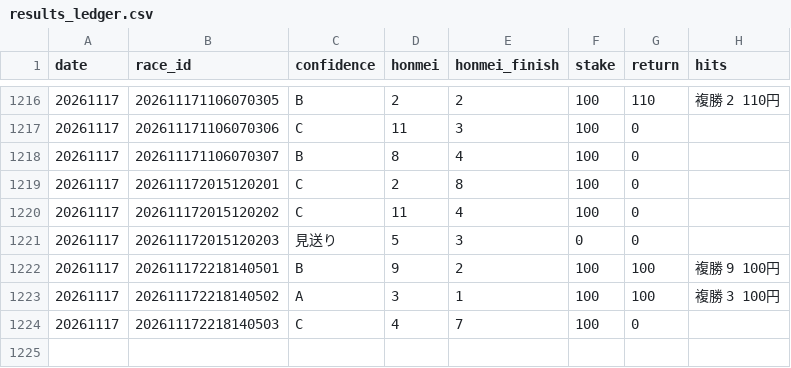
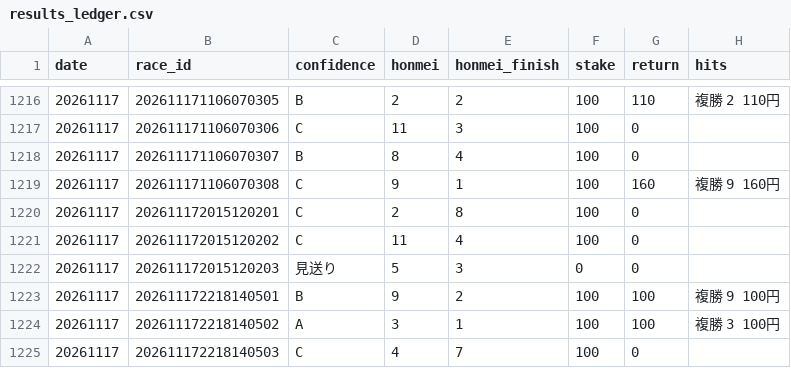
Before and after one commit to bunbunbunzai/keiba-ai, a CSV file: results_ledger.csv, drawn as a sheet; only a part is shown, gaps mark what is left out.

```diff
--- a/results_ledger.csv
+++ b/results_ledger.csv
@@ -1218,2 +1218,3 @@ date,race_id,confidence,honmei,honmei_finish,stake,return,hits
 20261117,202611171106070307,B,8,4,100,0,
+20261117,202611171106070308,C,9,1,100,160,複勝 9 160円
 20261117,202611172015120201,C,2,8,100,0,
```
Also changed, not shown: 10 other files.
